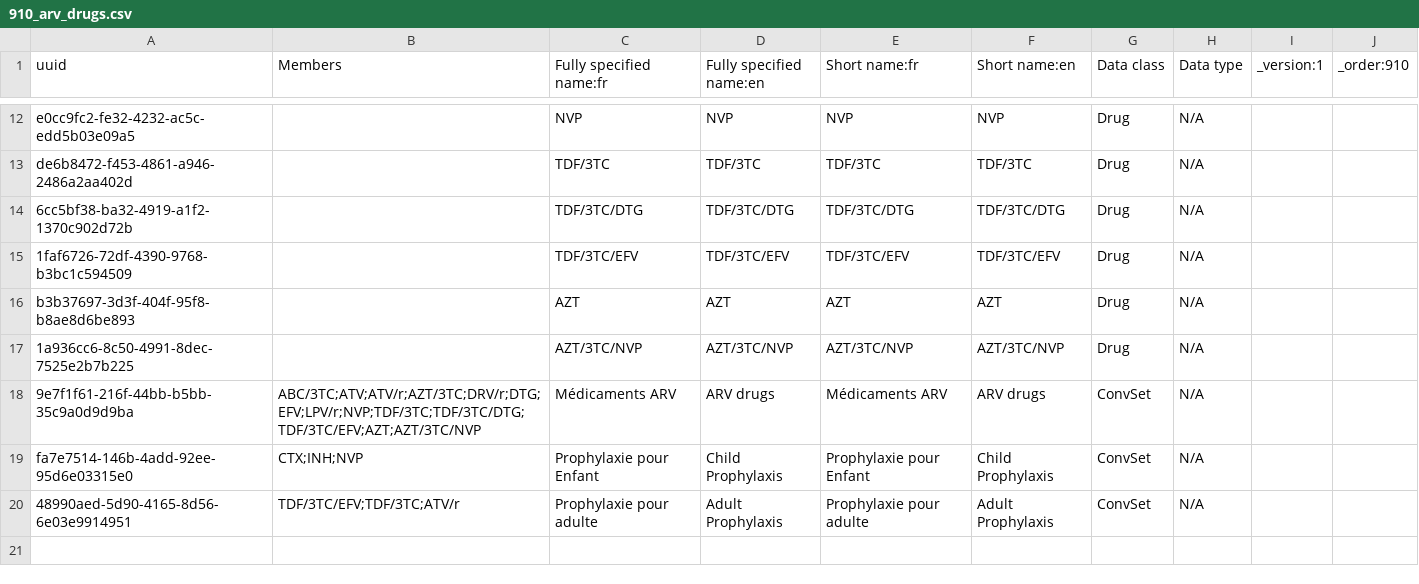
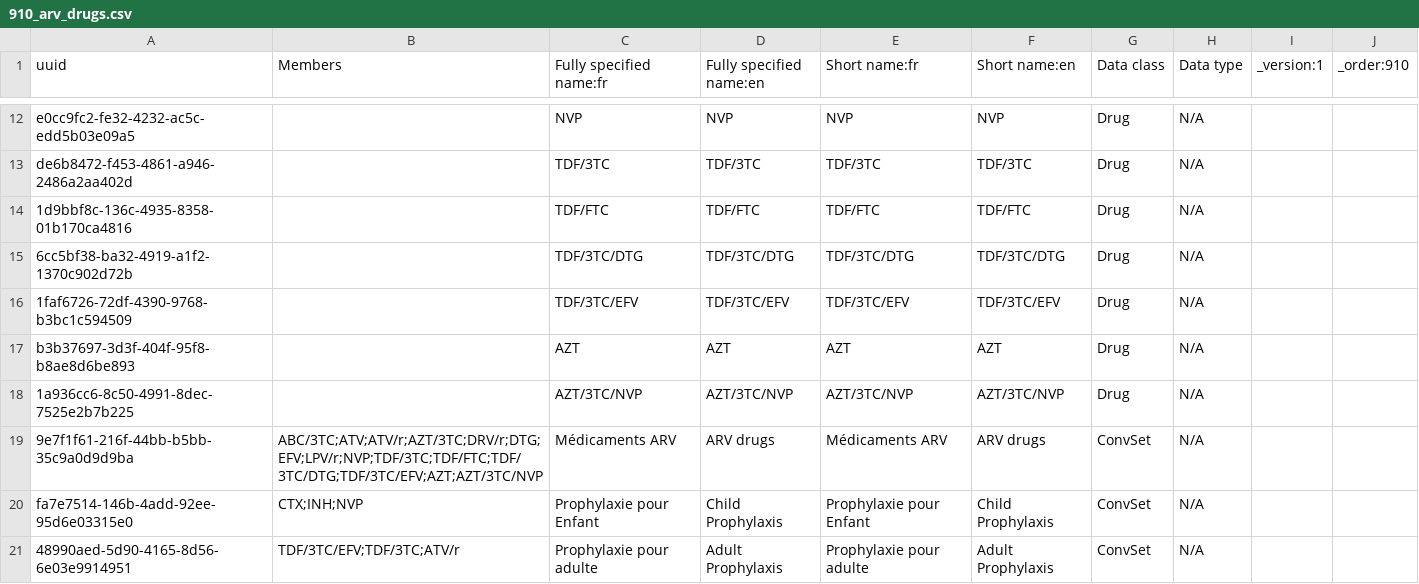
Before and after one commit to jembi/cameroon-bahmni-config, a CSV file: metadata/configuration/concepts/910_arv_drugs.csv, drawn as a sheet; only a part is shown, gaps mark what is left out.

```diff
--- a/metadata/configuration/concepts/910_arv_drugs.csv
+++ b/metadata/configuration/concepts/910_arv_drugs.csv
@@ -13,2 +13,3 @@ e0cc9fc2-fe32-4232-ac5c-edd5b03e09a5,,NVP,NVP,NVP,NVP,Drug,N/A,,
 de6b8472-f453-4861-a946-2486a2aa402d,,TDF/3TC,TDF/3TC,TDF/3TC,TDF/3TC,Drug,N/A,,
+1d9bbf8c-136c-4935-8358-01b170ca4816,,TDF/FTC,TDF/FTC,TDF/FTC,TDF/FTC,Drug,N/A,,
 6cc5bf38-ba32-4919-a1f2-1370c902d72b,,TDF/3TC/DTG,TDF/3TC/DTG,TDF/3TC/DTG,TDF/3TC/DTG,Drug,N/A,,
@@ -17,3 +18,3 @@ b3b37697-3d3f-404f-95f8-b8ae8d6be893,,AZT,AZT,AZT,AZT,Drug,N/A,,
 1a936cc6-8c50-4991-8dec-7525e2b7b225,,AZT/3TC/NVP,AZT/3TC/NVP,AZT/3TC/NVP,AZT/3TC/NVP,Drug,N/A,,
-9e7f1f61-216f-44bb-b5bb-35c9a0d9d9ba,"ABC/3TC;ATV;ATV/r;AZT/3TC;DRV/r;DTG;EFV;LPV/r;NVP;TDF/3TC;TDF/3TC/DTG;TDF/3TC/EFV;AZT;AZT/3TC/NVP",Médicaments ARV,ARV drugs,Médicaments ARV,ARV drugs,ConvSet,N/A,,
+9e7f1f61-216f-44bb-b5bb-35c9a0d9d9ba,"ABC/3TC;ATV;ATV/r;AZT/3TC;DRV/r;DTG;EFV;LPV/r;NVP;TDF/3TC;TDF/FTC;TDF/3TC/DTG;TDF/3TC/EFV;AZT;AZT/3TC/NVP",Médicaments ARV,ARV drugs,Médicaments ARV,ARV drugs,ConvSet,N/A,,
 fa7e7514-146b-4add-92ee-95d6e03315e0,CTX;INH;NVP,Prophylaxie pour Enfant,Child Prophylaxis,Prophylaxie pour Enfant,Child Prophylaxis,ConvSet,N/A,,
```
Also changed, not shown: metadata/configuration/drugs/1000_arv_drugs.csv.
